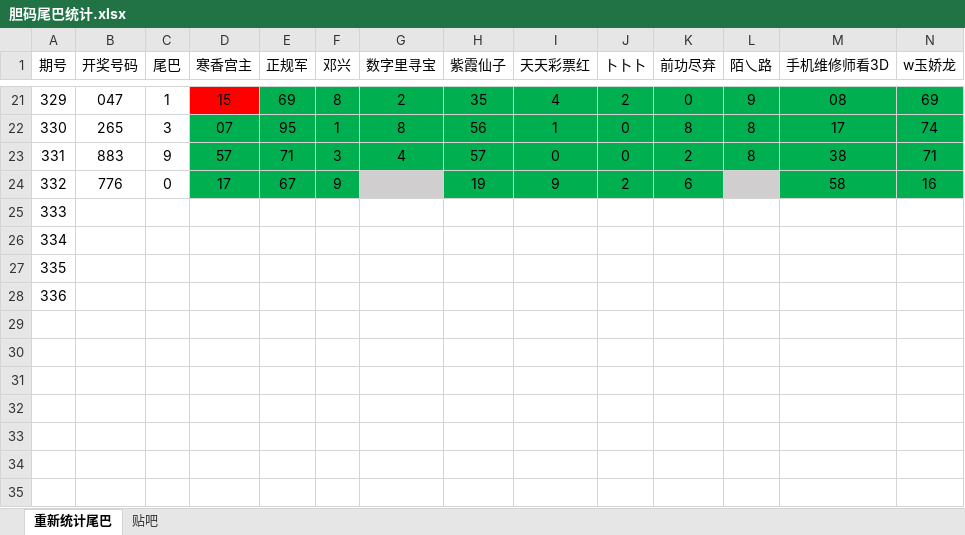
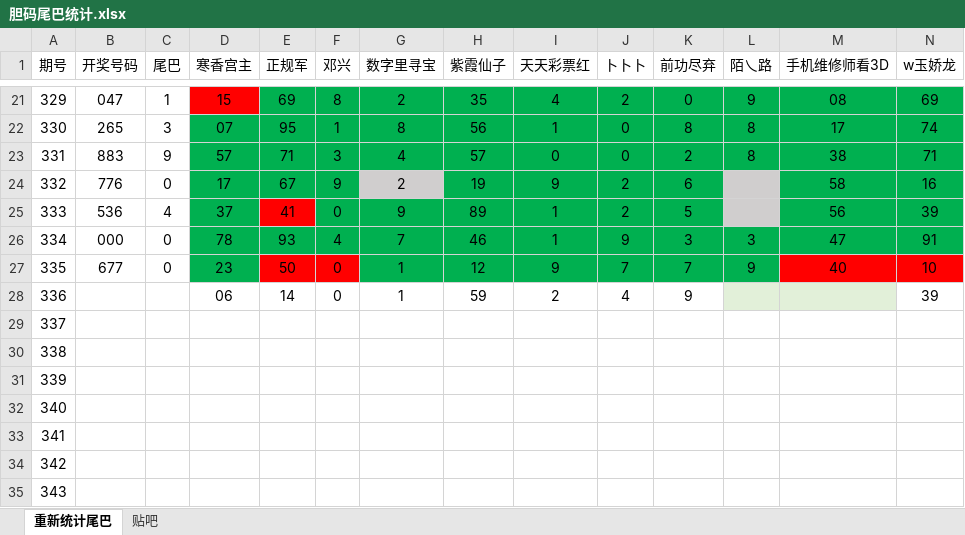
Before and after one commit to huahua495/Third3DOpenNums, an Excel workbook: src/lottery/third3d/胆码尾巴统计.xlsx, sheet 重新统计尾巴, drawn as a sheet; only a part is shown, gaps mark what is left out; values as stored, in another font and other column widths than the file's, no borders; addresses are those after the commit; rows hold the shown columns only; the diff names each change by its address in the sheet, - before the commit and + after, or states it on an @@ line.

```diff
--- a/src/lottery/third3d/胆码尾巴统计.xlsx (sheet 重新统计尾巴)
+++ b/src/lottery/third3d/胆码尾巴统计.xlsx (sheet 重新统计尾巴)
-G24 (数字里寻宝): (empty)
+G24 (数字里寻宝): 2
+row 25: 333 | 536 | 4 | 37 | 41 | 0 | 9 | 89 | 1 | 2 | 5 |  | 56 | 39
+row 26: 334 | 000 | 0 | 78 | 93 | 4 | 7 | 46 | 1 | 9 | 3 | 3 | 47 | 91
+row 27: 335 | 677 | 0 | 23 | 50 | 0 | 1 | 12 | 9 | 7 | 7 | 9 | 40 | 10
+row 28: 336 |  |  | 06 | 14 | 0 | 1 | 59 | 2 | 4 | 9 |  |  | 39
@@ column A (期号) renumbered between rows 29 and 32 @@
+row 33: 341
+row 34: 342
+row 35: 343
```
Also changed, not shown: sheet 贴吧, 22 other files.
